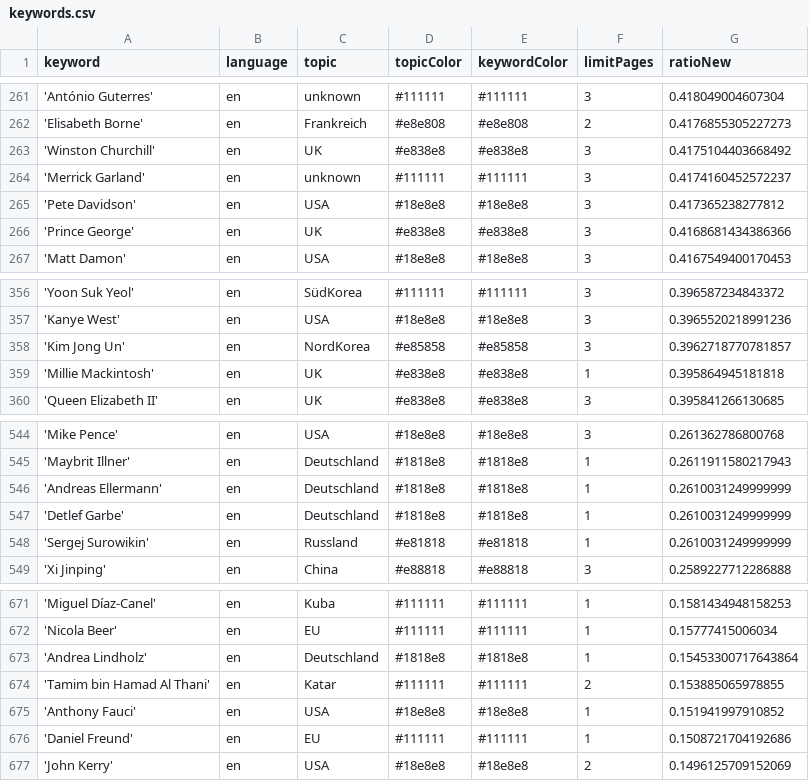
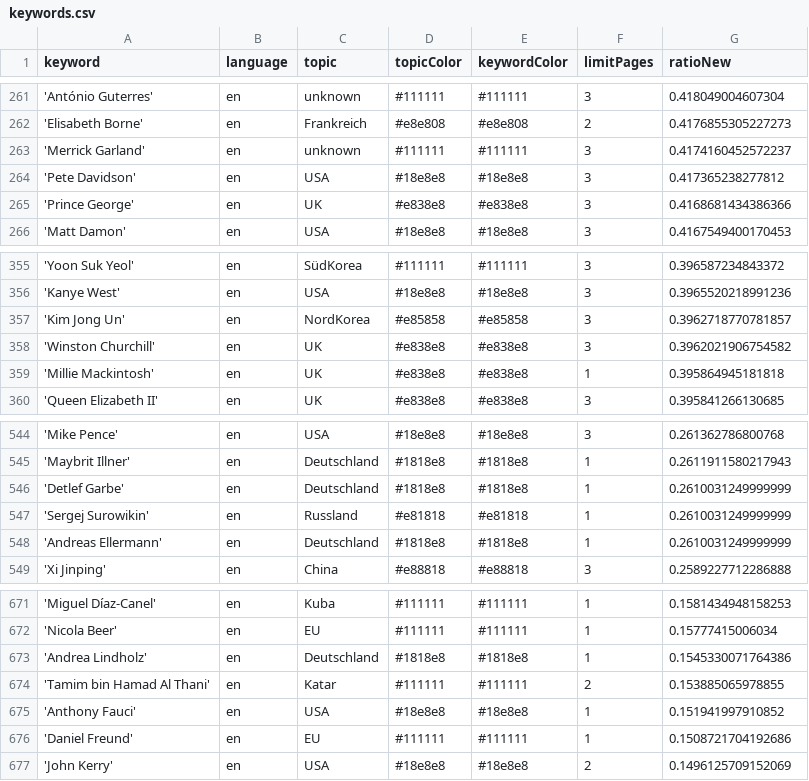
Before and after one commit to pg-ufr-news/personWhisperer, a CSV file: keywords.csv, drawn as a sheet; only a part is shown, gaps mark what is left out.

```diff
--- a/keywords.csv
+++ b/keywords.csv
@@ -262,3 +262,2 @@ keyword,language,topic,topicColor,keywordColor,limitPages,ratioNew
 'Elisabeth Borne',en,Frankreich,#e8e808,#e8e808,2,0.4176855305227273
-'Winston Churchill',en,UK,#e838e8,#e838e8,3,0.4175104403668492
 'Merrick Garland',en,unknown,#111111,#111111,3,0.4174160452572237
@@ -358,2 +357,3 @@ keyword,language,topic,topicColor,keywordColor,limitPages,ratioNew
 'Kim Jong Un',en,NordKorea,#e85858,#e85858,3,0.3962718770781857
+'Winston Churchill',en,UK,#e838e8,#e838e8,3,0.3962021906754582
 'Millie Mackintosh',en,UK,#e838e8,#e838e8,1,0.395864945181818
@@ -545,5 +545,5 @@ keyword,language,topic,topicColor,keywordColor,limitPages,ratioNew
 'Maybrit Illner',en,Deutschland,#1818e8,#1818e8,1,0.2611911580217943
-'Andreas Ellermann',en,Deutschland,#1818e8,#1818e8,1,0.2610031249999999
 'Detlef Garbe',en,Deutschland,#1818e8,#1818e8,1,0.2610031249999999
 'Sergej Surowikin',en,Russland,#e81818,#e81818,1,0.2610031249999999
+'Andreas Ellermann',en,Deutschland,#1818e8,#1818e8,1,0.2610031249999999
 'Xi Jinping',en,China,#e88818,#e88818,3,0.2589227712286888
@@ -672,3 +672,3 @@ keyword,language,topic,topicColor,keywordColor,limitPages,ratioNew
 'Nicola Beer',en,EU,#111111,#111111,1,0.15777415006034
-'Andrea Lindholz',en,Deutschland,#1818e8,#1818e8,1,0.15453300717643864
+'Andrea Lindholz',en,Deutschland,#1818e8,#1818e8,1,0.1545330071764386
 'Tamim bin Hamad Al Thani',en,Katar,#111111,#111111,2,0.153885065978855
```
Also changed, not shown: csv/news_2024_08.csv, 1 other file.
